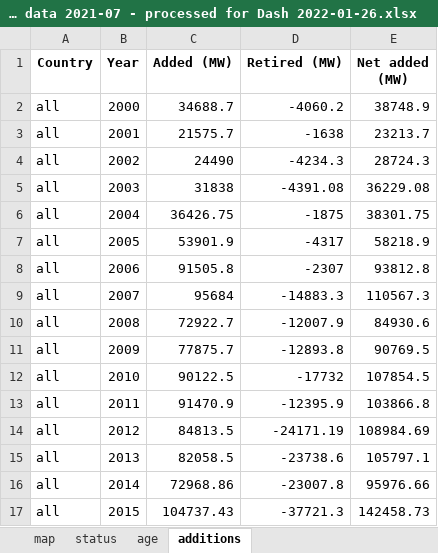
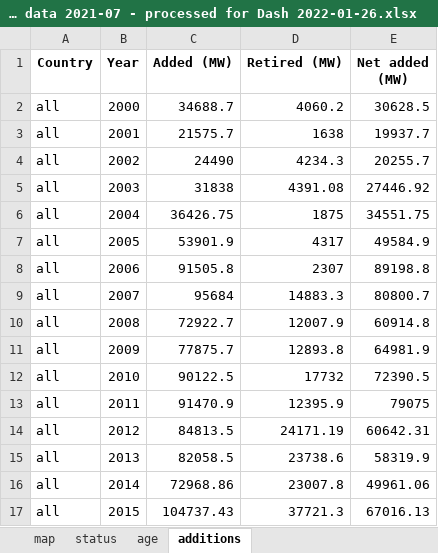
Before and after one commit to masoninman/demo-dashboard-GCPT-1, an Excel workbook: GCPT data 2021-07 - processed for Dash 2022-01-26.xlsx, sheet additions, drawn as a sheet; only a part is shown; values as stored, in another font and other column widths than the file's, no borders; the diff covers the shown part only; the diff names each change by its address in the sheet, - before the commit and + after, or states it on an @@ line.

```diff
--- a/GCPT data 2021-07 - processed for Dash 2022-01-26.xlsx (sheet additions)
+++ b/GCPT data 2021-07 - processed for Dash 2022-01-26.xlsx (sheet additions)
-D2 (Retired (MW)): -4060.2
+D2 (Retired (MW)): 4060.2
-E2 (Net added (MW)): 38748.9
+E2 (Net added (MW)): 30628.5
-D3 (Retired (MW)): -1638
+D3 (Retired (MW)): 1638
-E3 (Net added (MW)): 23213.7
+E3 (Net added (MW)): 19937.7
-D4 (Retired (MW)): -4234.3
+D4 (Retired (MW)): 4234.3
-E4 (Net added (MW)): 28724.3
+E4 (Net added (MW)): 20255.7
-D5 (Retired (MW)): -4391.08
+D5 (Retired (MW)): 4391.08
-E5 (Net added (MW)): 36229.08
+E5 (Net added (MW)): 27446.92
-D6 (Retired (MW)): -1875
+D6 (Retired (MW)): 1875
-E6 (Net added (MW)): 38301.75
+E6 (Net added (MW)): 34551.75
-D7 (Retired (MW)): -4317
+D7 (Retired (MW)): 4317
-E7 (Net added (MW)): 58218.9
+E7 (Net added (MW)): 49584.9
-D8 (Retired (MW)): -2307
+D8 (Retired (MW)): 2307
-E8 (Net added (MW)): 93812.8
+E8 (Net added (MW)): 89198.8
-D9 (Retired (MW)): -14883.3
+D9 (Retired (MW)): 14883.3
-E9 (Net added (MW)): 110567.3
+E9 (Net added (MW)): 80800.7
-D10 (Retired (MW)): -12007.9
+D10 (Retired (MW)): 12007.9
-E10 (Net added (MW)): 84930.6
+E10 (Net added (MW)): 60914.8
-D11 (Retired (MW)): -12893.8
+D11 (Retired (MW)): 12893.8
-E11 (Net added (MW)): 90769.5
+E11 (Net added (MW)): 64981.9
-D12 (Retired (MW)): -17732
+D12 (Retired (MW)): 17732
-E12 (Net added (MW)): 107854.5
+E12 (Net added (MW)): 72390.5
-D13 (Retired (MW)): -12395.9
+D13 (Retired (MW)): 12395.9
-E13 (Net added (MW)): 103866.8
+E13 (Net added (MW)): 79075
-D14 (Retired (MW)): -24171.19
+D14 (Retired (MW)): 24171.19
-E14 (Net added (MW)): 108984.69
+E14 (Net added (MW)): 60642.31
-D15 (Retired (MW)): -23738.6
+D15 (Retired (MW)): 23738.6
-E15 (Net added (MW)): 105797.1
+E15 (Net added (MW)): 58319.9
-D16 (Retired (MW)): -23007.8
+D16 (Retired (MW)): 23007.8
-E16 (Net added (MW)): 95976.66
+E16 (Net added (MW)): 49961.06
-D17 (Retired (MW)): -37721.3
+D17 (Retired (MW)): 37721.3
-E17 (Net added (MW)): 142458.73
+E17 (Net added (MW)): 67016.13
```
Also changed, not shown: 558 edited cells elsewhere in this sheet.
